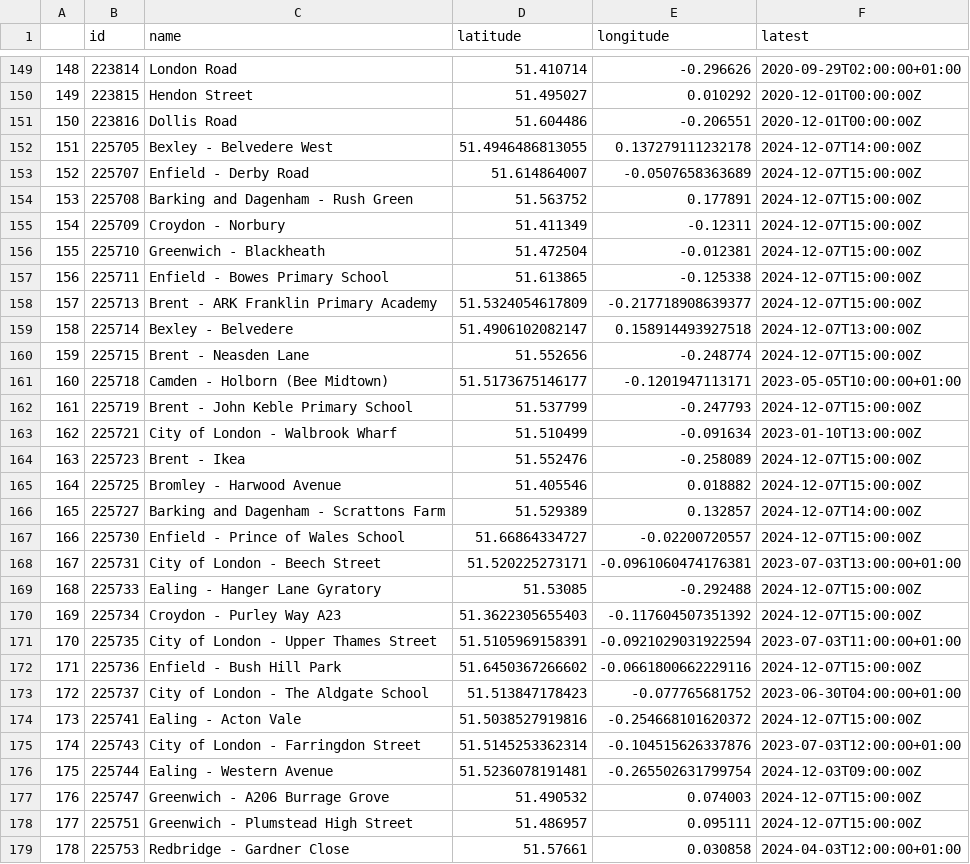
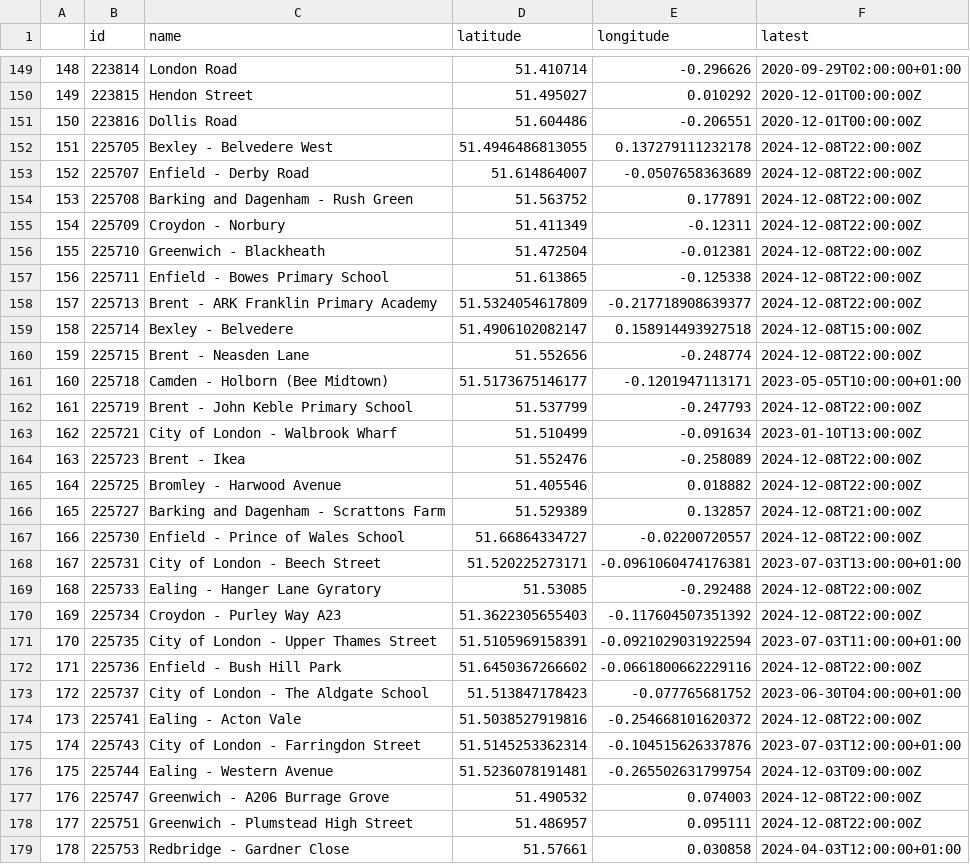
Before and after one commit to marcitt/FD2P, a CSV file: data/air_quality/london_sensor_data_full.csv, drawn as a sheet; only a part is shown, gaps mark what is left out; the diff covers the shown part only.

```diff
--- a/data/air_quality/london_sensor_data_full.csv
+++ b/data/air_quality/london_sensor_data_full.csv
@@ -151,29 +151,29 @@
 "150",223816,"Dollis Road",51.604486,-0.206551,"2020-12-01T00:00:00Z"
-"151",225705,"Bexley - Belvedere West",51.4946486813055,0.137279111232178,"2024-12-07T14:00:00Z"
-"152",225707,"Enfield - Derby Road",51.614864007,-0.0507658363689,"2024-12-07T15:00:00Z"
-"153",225708,"Barking and Dagenham - Rush Green",51.563752,0.177891,"2024-12-07T15:00:00Z"
-"154",225709,"Croydon - Norbury",51.411349,-0.12311,"2024-12-07T15:00:00Z"
-"155",225710,"Greenwich - Blackheath",51.472504,-0.012381,"2024-12-07T15:00:00Z"
-"156",225711,"Enfield - Bowes Primary School",51.613865,-0.125338,"2024-12-07T15:00:00Z"
-"157",225713,"Brent - ARK Franklin Primary Academy",51.5324054617809,-0.217718908639377,"2024-12-07T15:00:00Z"
-"158",225714,"Bexley - Belvedere",51.4906102082147,0.158914493927518,"2024-12-07T13:00:00Z"
-"159",225715,"Brent - Neasden Lane",51.552656,-0.248774,"2024-12-07T15:00:00Z"
+"151",225705,"Bexley - Belvedere West",51.4946486813055,0.137279111232178,"2024-12-08T22:00:00Z"
+"152",225707,"Enfield - Derby Road",51.614864007,-0.0507658363689,"2024-12-08T22:00:00Z"
+"153",225708,"Barking and Dagenham - Rush Green",51.563752,0.177891,"2024-12-08T22:00:00Z"
+"154",225709,"Croydon - Norbury",51.411349,-0.12311,"2024-12-08T22:00:00Z"
+"155",225710,"Greenwich - Blackheath",51.472504,-0.012381,"2024-12-08T22:00:00Z"
+"156",225711,"Enfield - Bowes Primary School",51.613865,-0.125338,"2024-12-08T22:00:00Z"
+"157",225713,"Brent - ARK Franklin Primary Academy",51.5324054617809,-0.217718908639377,"2024-12-08T22:00:00Z"
+"158",225714,"Bexley - Belvedere",51.4906102082147,0.158914493927518,"2024-12-08T15:00:00Z"
+"159",225715,"Brent - Neasden Lane",51.552656,-0.248774,"2024-12-08T22:00:00Z"
 "160",225718,"Camden - Holborn (Bee Midtown)",51.5173675146177,-0.1201947113171,"2023-05-05T10:00:00+01:00"
-"161",225719,"Brent - John Keble Primary School",51.537799,-0.247793,"2024-12-07T15:00:00Z"
+"161",225719,"Brent - John Keble Primary School",51.537799,-0.247793,"2024-12-08T22:00:00Z"
 "162",225721,"City of London - Walbrook Wharf",51.510499,-0.091634,"2023-01-10T13:00:00Z"
-"163",225723,"Brent - Ikea",51.552476,-0.258089,"2024-12-07T15:00:00Z"
-"164",225725,"Bromley - Harwood Avenue",51.405546,0.018882,"2024-12-07T15:00:00Z"
-"165",225727,"Barking and Dagenham - Scrattons Farm",51.529389,0.132857,"2024-12-07T14:00:00Z"
-"166",225730,"Enfield - Prince of Wales School",51.66864334727,-0.02200720557,"2024-12-07T15:00:00Z"
+"163",225723,"Brent - Ikea",51.552476,-0.258089,"2024-12-08T22:00:00Z"
+"164",225725,"Bromley - Harwood Avenue",51.405546,0.018882,"2024-12-08T22:00:00Z"
+"165",225727,"Barking and Dagenham - Scrattons Farm",51.529389,0.132857,"2024-12-08T21:00:00Z"
+"166",225730,"Enfield - Prince of Wales School",51.66864334727,-0.02200720557,"2024-12-08T22:00:00Z"
 "167",225731,"City of London - Beech Street",51.520225273171,-0.0961060474176381,"2023-07-03T13:00:00+01:00"
-"168",225733,"Ealing - Hanger Lane Gyratory",51.53085,-0.292488,"2024-12-07T15:00:00Z"
-"169",225734,"Croydon - Purley Way A23",51.3622305655403,-0.117604507351392,"2024-12-07T15:00:00Z"
+"168",225733,"Ealing - Hanger Lane Gyratory",51.53085,-0.292488,"2024-12-08T22:00:00Z"
+"169",225734,"Croydon - Purley Way A23",51.3622305655403,-0.117604507351392,"2024-12-08T22:00:00Z"
 "170",225735,"City of London - Upper Thames Street",51.5105969158391,-0.0921029031922594,"2023-07-03T11:00:00+01:00"
-"171",225736,"Enfield - Bush Hill Park",51.6450367266602,-0.0661800662229116,"2024-12-07T15:00:00Z"
+"171",225736,"Enfield - Bush Hill Park",51.6450367266602,-0.0661800662229116,"2024-12-08T22:00:00Z"
 "172",225737,"City of London - The Aldgate School",51.513847178423,-0.077765681752,"2023-06-30T04:00:00+01:00"
-"173",225741,"Ealing - Acton Vale ",51.5038527919816,-0.254668101620372,"2024-12-07T15:00:00Z"
+"173",225741,"Ealing - Acton Vale ",51.5038527919816,-0.254668101620372,"2024-12-08T22:00:00Z"
 "174",225743,"City of London - Farringdon Street",51.5145253362314,-0.104515626337876,"2023-07-03T12:00:00+01:00"
 "175",225744,"Ealing - Western Avenue",51.5236078191481,-0.265502631799754,"2024-12-03T09:00:00Z"
-"176",225747,"Greenwich - A206 Burrage Grove",51.490532,0.074003,"2024-12-07T15:00:00Z"
-"177",225751,"Greenwich - Plumstead High Street",51.486957,0.095111,"2024-12-07T15:00:00Z"
+"176",225747,"Greenwich - A206 Burrage Grove",51.490532,0.074003,"2024-12-08T22:00:00Z"
+"177",225751,"Greenwich - Plumstead High Street",51.486957,0.095111,"2024-12-08T22:00:00Z"
 "178",225753,"Redbridge - Gardner Close",51.57661,0.030858,"2024-04-03T12:00:00+01:00"
```
Also changed, not shown: 73 edited cells elsewhere in this file, 12 other files.
